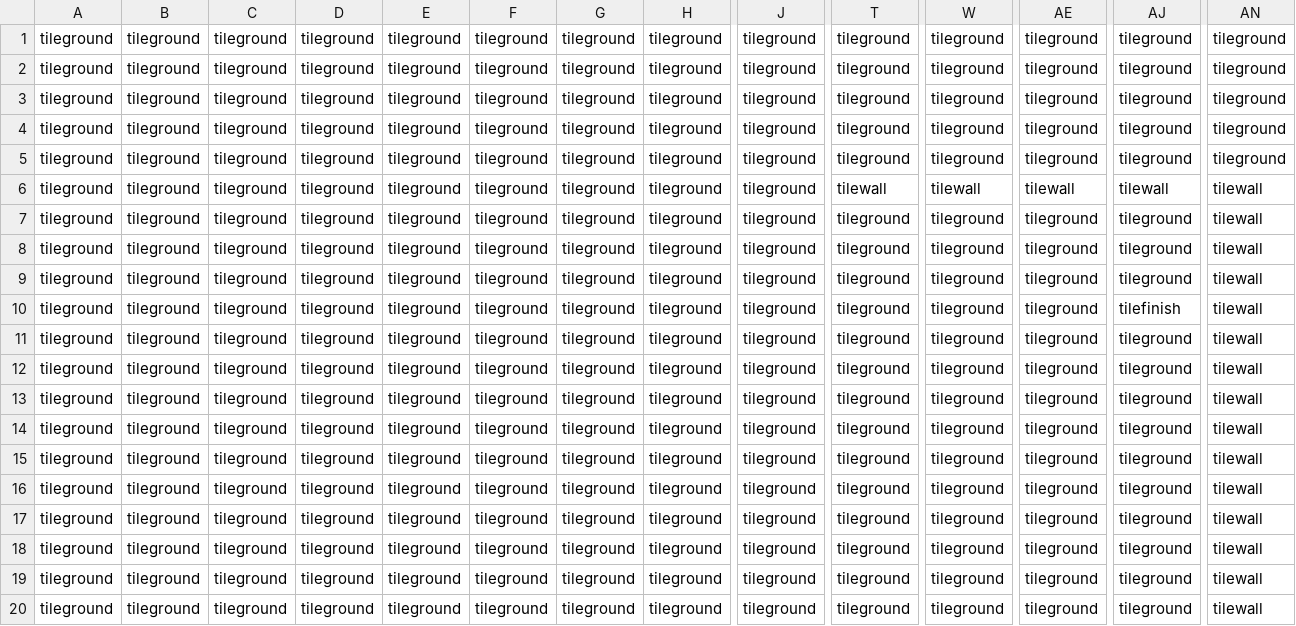
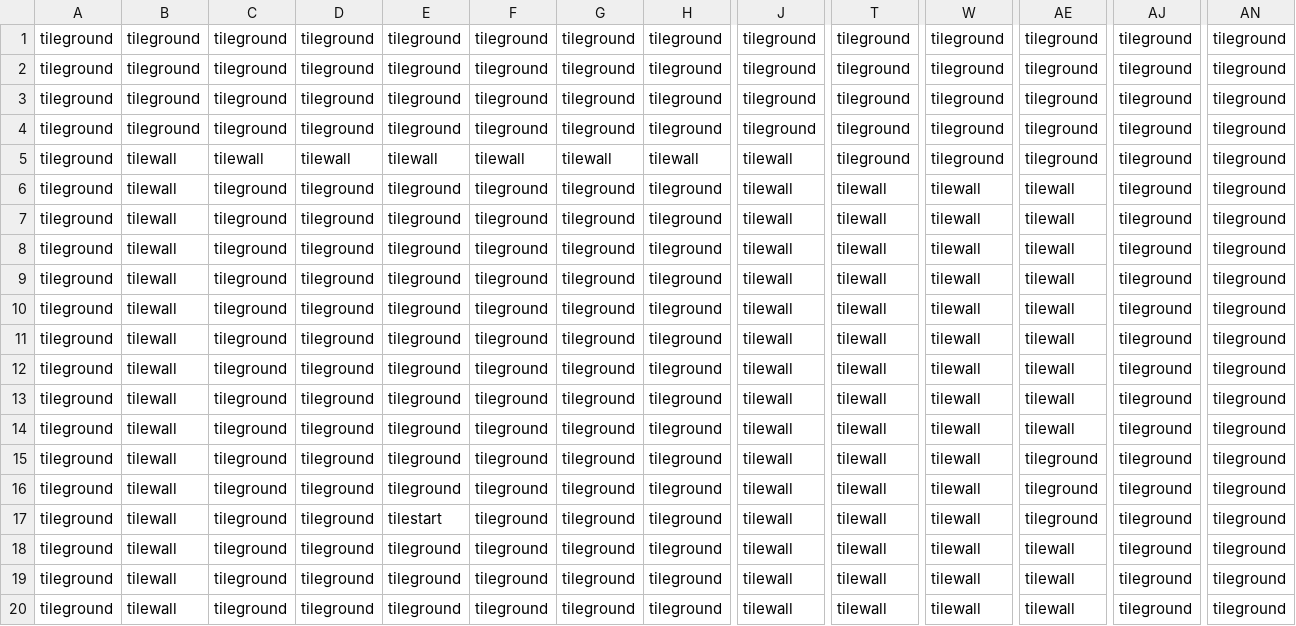
Before and after one commit to egromero/rob-tica_cognitiva, a CSV file: LibreriaMapas/IRB2001-Simulador_T5_Python3/irb2001t5-map01.csv, drawn as a sheet; only a part is shown, gaps mark what is left out; the diff covers the shown part only; the diff names each change by its address in the sheet, - before the commit and + after, or states it on an @@ line.

```diff
--- a/LibreriaMapas/IRB2001-Simulador_T5_Python3/irb2001t5-map01.csv
+++ b/LibreriaMapas/IRB2001-Simulador_T5_Python3/irb2001t5-map01.csv
-B5:B20: tileground
+B5:B20: tilewall
-C5: tileground
+C5: tilewall
-D5: tileground
+D5: tilewall
-E5: tileground
+E5: tilewall
-F5: tileground
+F5: tilewall
-G5: tileground
+G5: tilewall
-H5: tileground
+H5: tilewall
-J5:J20: tileground
+J5:J20: tilewall
-AJ6: tilewall
+AJ6: tileground
-AN6:AN20: tilewall
+AN6:AN20: tileground
-T7:T20: tileground
+T7:T20: tilewall
-W7:W20: tileground
+W7:W20: tilewall
-AE7:AE14: tileground
+AE7:AE14: tilewall
-AJ10: tilefinish
+AJ10: tileground
-E17: tileground
+E17: tilestart
-AE18:AE20: tileground
+AE18:AE20: tilewall
```
Also changed, not shown: 38 edited cells elsewhere in this file, 2 other files.
